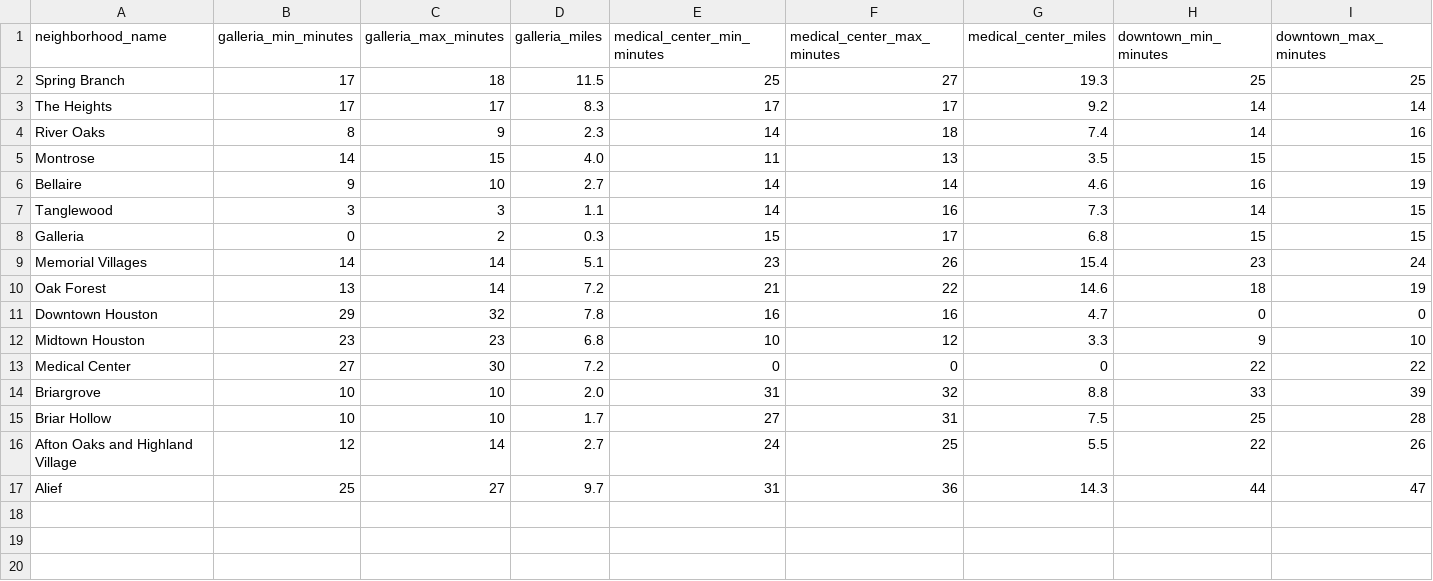
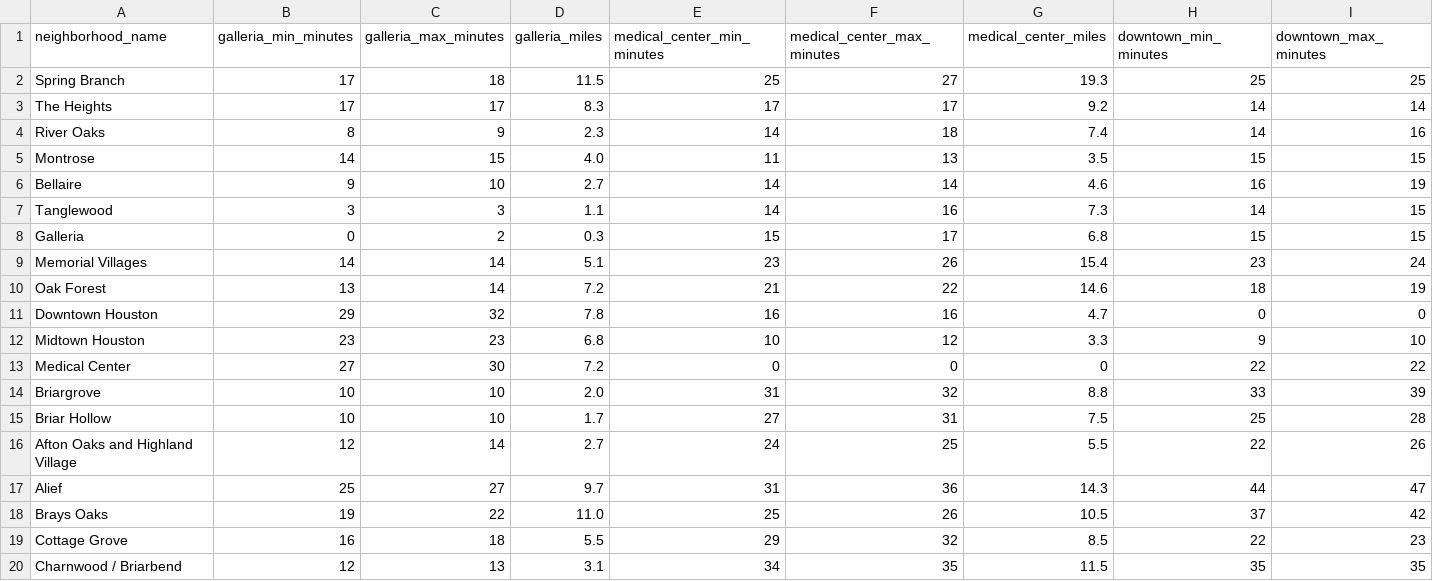
Before and after one commit to traditionrealty/traditionlocal-site, a CSV file: data/raw/commute-flood.csv, drawn as a sheet; only a part is shown; rows hold the shown columns only; the diff names each change by its address in the sheet, - before the commit and + after, or states it on an @@ line.

Commit message:
Add commute times for Brays Oaks, Cottage Grove, Charnwood/Briarbend

```diff
--- a/data/raw/commute-flood.csv
+++ b/data/raw/commute-flood.csv
+row 18: Brays Oaks | 19 | 22 | 11.0 | 25 | 26 | 10.5 | 37 | 42
+row 19: Cottage Grove | 16 | 18 | 5.5 | 29 | 32 | 8.5 | 22 | 23
+row 20: Charnwood / Briarbend | 12 | 13 | 3.1 | 34 | 35 | 11.5 | 35 | 35
```
